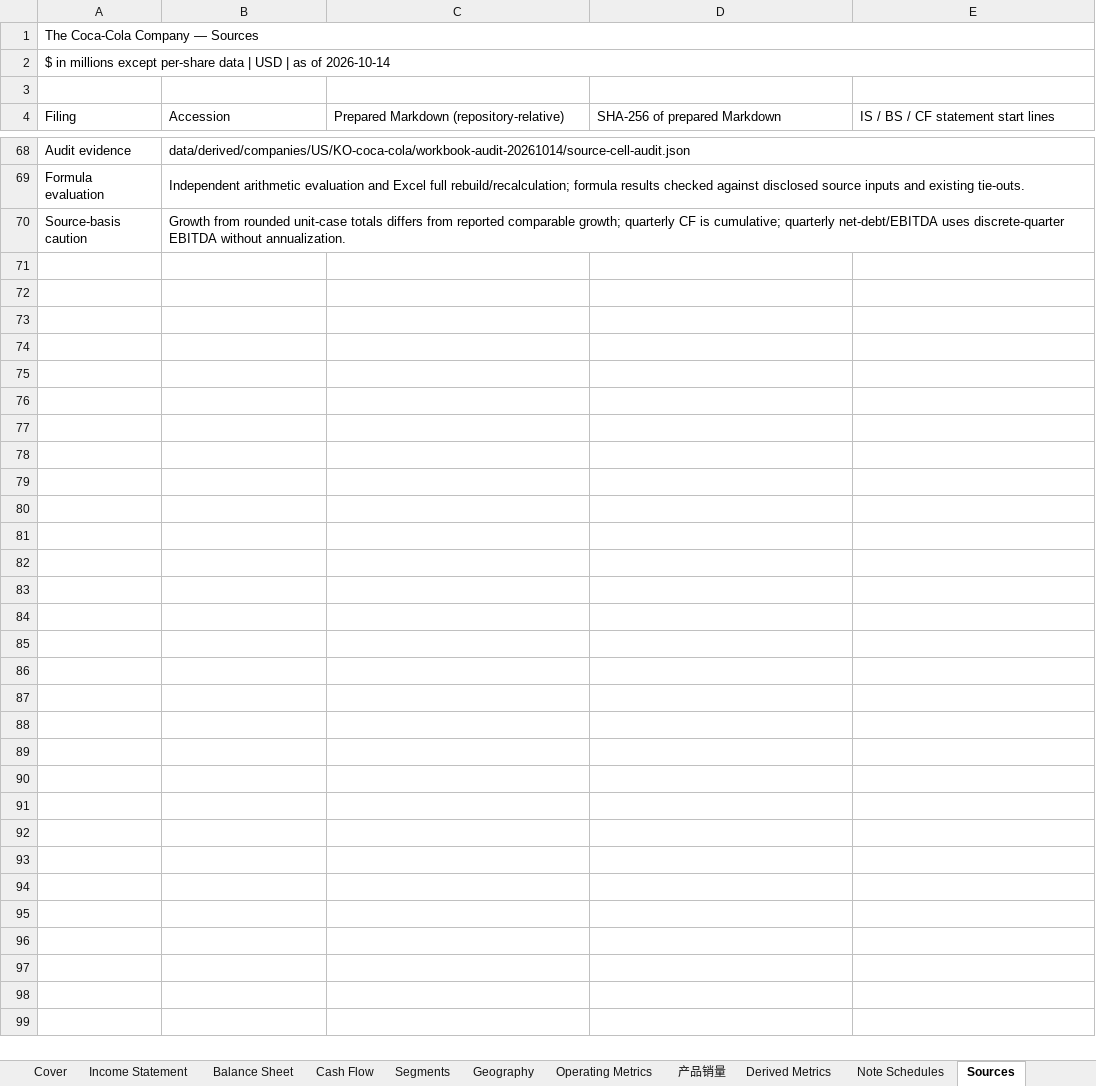
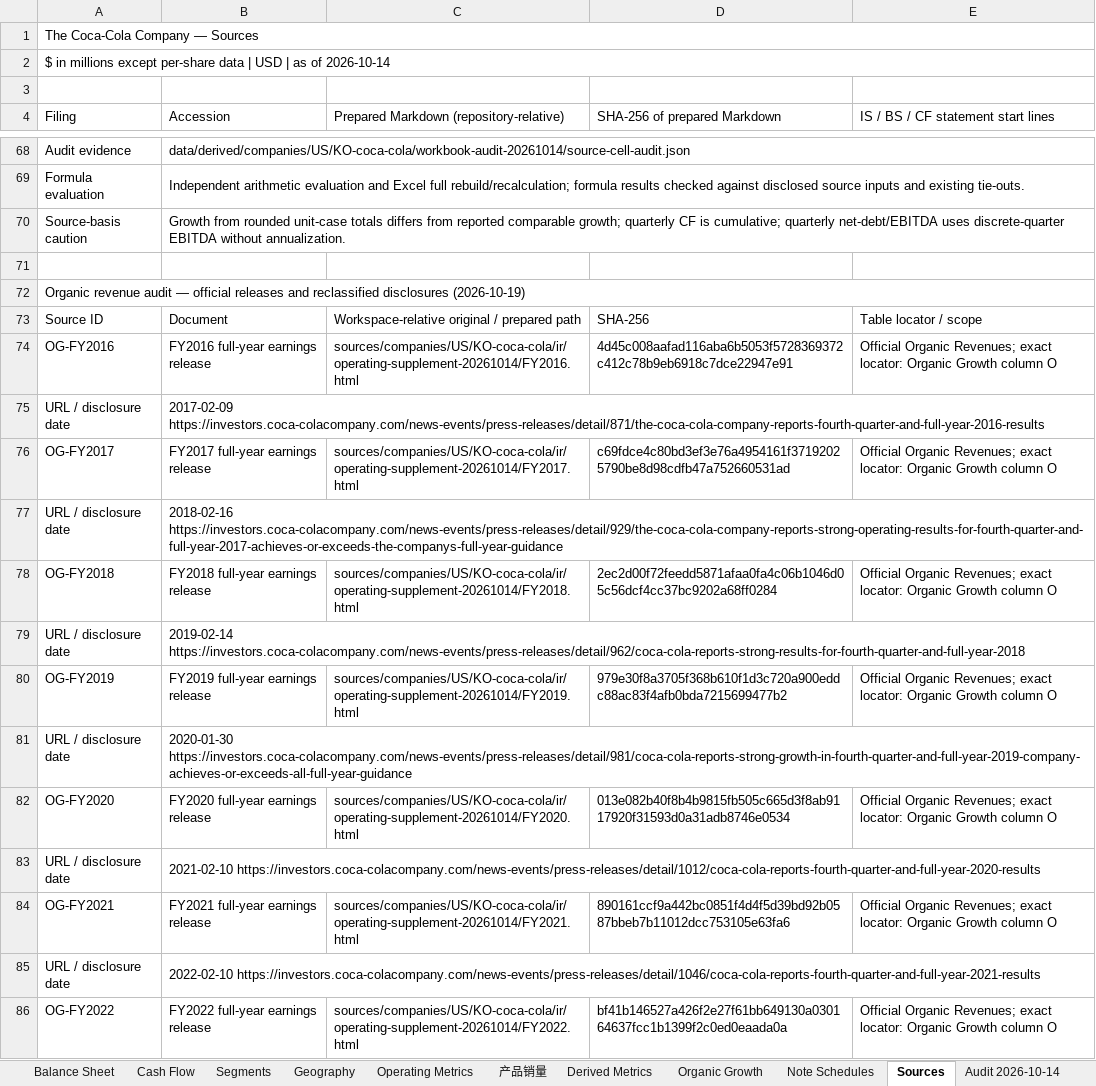
Before and after one commit to InvestAgentHost/AI-Invest-Workspace, an Excel workbook: research/companies/US/KO-coca-cola/outputs/company-research-to-excel-reviewed-20261014/KO_model_formatted.xlsx, sheet Sources, drawn as a sheet; only a part is shown, gaps mark what is left out; values as stored, in another font and other column widths than the file's, no cell formats; the diff covers the shown part only; the diff names each change by its address in the sheet, - before the commit and + after, or states it on an @@ line.

```diff
--- a/research/companies/US/KO-coca-cola/outputs/company-research-to-excel-reviewed-20261014/KO_model_formatted.xlsx (sheet Sources)
+++ b/research/companies/US/KO-coca-cola/outputs/company-research-to-excel-reviewed-20261014/KO_model_formatted.xlsx (sheet Sources)
+sheet tab: Organic Growth
+row 71: (empty)
+row 72: Organic revenue audit — official releases and reclassified disclosures (2026-10-19)
+row 73: Source ID | Document | Workspace-relative original / prepared path | SHA-256 | Table locator / scope
+row 74: OG-FY2016 | FY2016 full-year earnings release | sources/companies/US/KO-coca-cola/ir/operating-supplement-20261014/FY2016.html | 4d45c008aafad116aba6b5053f5728369372c412c78b9eb6918c7dce22947e91 | Official Organic Revenues; exact locator: Organic Growth column O
+row 75: URL / disclosure date | 2017-02-09 https://investors.coca-colacompany.com/news-events/press-releases/detail/871/the-coca-cola-company-reports-fourth-quarter-and-full-year-2016-results
+row 76: OG-FY2017 | FY2017 full-year earnings release | sources/companies/US/KO-coca-cola/ir/operating-supplement-20261014/FY2017.html | c69fdce4c80bd3ef3e76a4954161f37192025790be8d98cdfb47a752660531ad | Official Organic Revenues; exact locator: Organic Growth column O
+row 77: URL / disclosure date | 2018-02-16 https://investors.coca-colacompany.com/news-events/press-releases/detail/929/the-coca-cola-company-reports-strong-operating-results-for-fourth-quarter-and-full-year-2017-achieves-or-exceeds-the-companys-full-year-guidance
+row 78: OG-FY2018 | FY2018 full-year earnings release | sources/companies/US/KO-coca-cola/ir/operating-supplement-20261014/FY2018.html | 2ec2d00f72feedd5871afaa0fa4c06b1046d05c56dcf4cc37bc9202a68ff0284 | Official Organic Revenues; exact locator: Organic Growth column O
+row 79: URL / disclosure date | 2019-02-14 https://investors.coca-colacompany.com/news-events/press-releases/detail/962/coca-cola-reports-strong-results-for-fourth-quarter-and-full-year-2018
+row 80: OG-FY2019 | FY2019 full-year earnings release | sources/companies/US/KO-coca-cola/ir/operating-supplement-20261014/FY2019.html | 979e30f8a3705f368b610f1d3c720a900eddc88ac83f4afb0bda7215699477b2 | Official Organic Revenues; exact locator: Organic Growth column O
+row 81: URL / disclosure date | 2020-01-30 https://investors.coca-colacompany.com/news-events/press-releases/detail/981/coca-cola-reports-strong-growth-in-fourth-quarter-and-full-year-2019-company-achieves-or-exceeds-all-full-year-guidance
+row 82: OG-FY2020 | FY2020 full-year earnings release | sources/companies/US/KO-coca-cola/ir/operating-supplement-20261014/FY2020.html | 013e082b40f8b4b9815fb505c665d3f8ab9117920f31593d0a31adb8746e0534 | Official Organic Revenues; exact locator: Organic Growth column O
+row 83: URL / disclosure date | 2021-02-10 https://investors.coca-colacompany.com/news-events/press-releases/detail/1012/coca-cola-reports-fourth-quarter-and-full-year-2020-results
+row 84: OG-FY2021 | FY2021 full-year earnings release | sources/companies/US/KO-coca-cola/ir/operating-supplement-20261014/FY2021.html | 890161ccf9a442bc0851f4d4f5d39bd92b0587bbeb7b11012dcc753105e63fa6 | Official Organic Revenues; exact locator: Organic Growth column O
+row 85: URL / disclosure date | 2022-02-10 https://investors.coca-colacompany.com/news-events/press-releases/detail/1046/coca-cola-reports-fourth-quarter-and-full-year-2021-results
+row 86: OG-FY2022 | FY2022 full-year earnings release | sources/companies/US/KO-coca-cola/ir/operating-supplement-20261014/FY2022.html | bf41b146527a426f2e27f61bb649130a030164637fcc1b1399f2c0ed0eaada0a | Official Organic Revenues; exact locator: Organic Growth column O
```
Also changed, not shown: 27 added rows elsewhere in this sheet, sheet Operating Metrics, sheet Valuation, sheet Derived Metrics, sheet Cover, sheet Note Schedules, sheet Balance Sheet, 5 more sheets, cell formats, formulas that keep their value, hidden cells, 59 other files.
